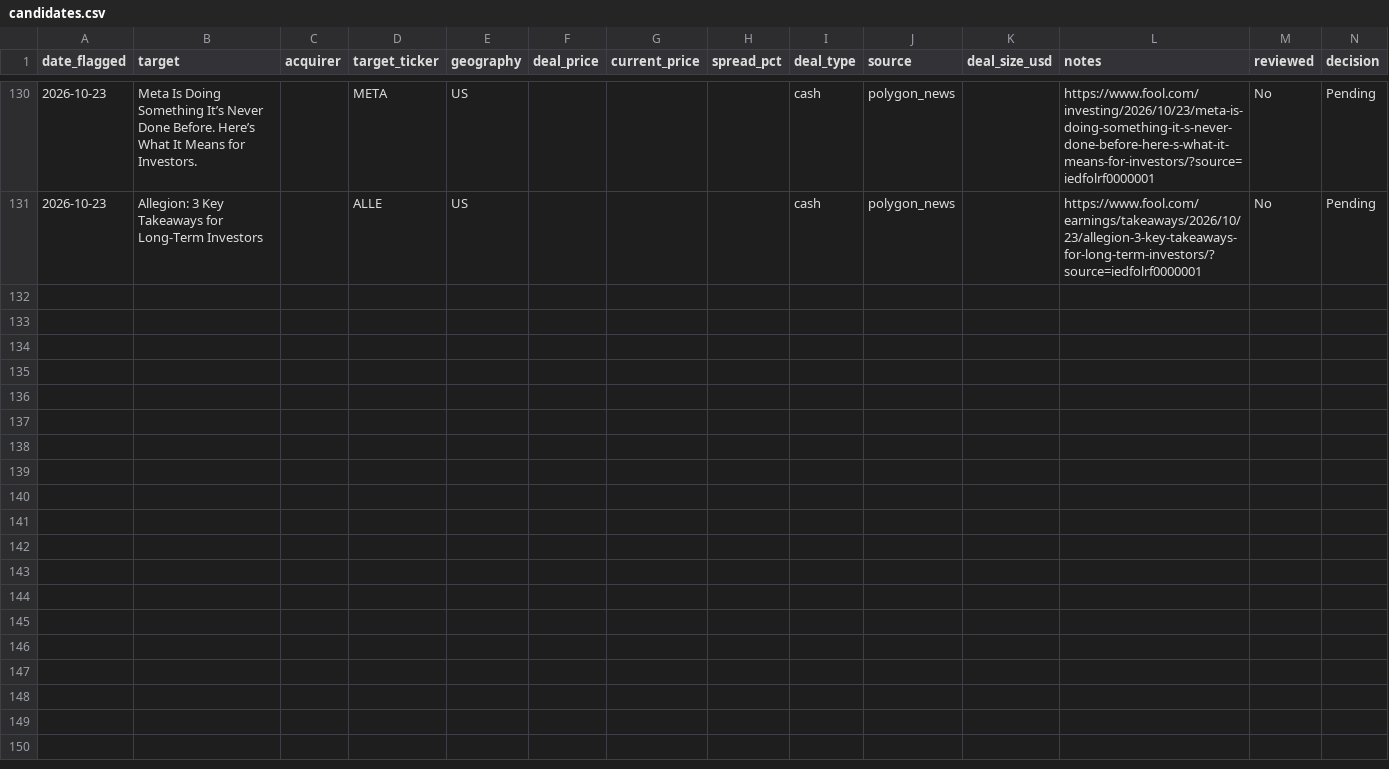
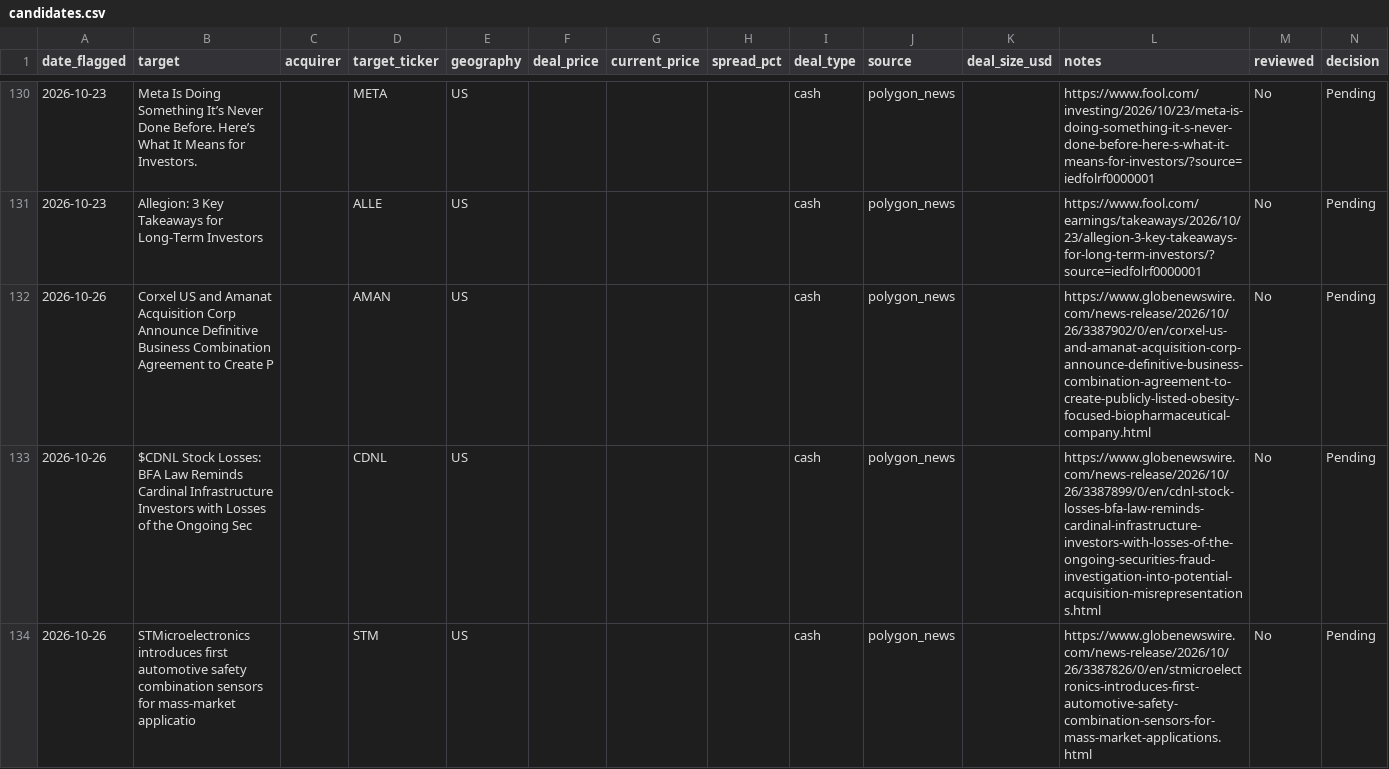
Before and after one commit to Chyde2010/merger_arb_test, a CSV file: data/candidates.csv, drawn as a sheet; only a part is shown, gaps mark what is left out.

```diff
--- a/data/candidates.csv
+++ b/data/candidates.csv
@@ -131 +131,4 @@ date_flagged,target,acquirer,target_ticker,geography,deal_price,current_price,sp
 2026-10-23,Allegion: 3 Key Takeaways for Long-Term Investors,,ALLE,US,,,,cash,polygon_news,,https://www.fool.com/earnings/takeaways/2026/10/23/allegion-3-key-takeaways-for-long-term-investors/?source=iedfolrf0000001,No,Pending
+2026-10-26,Corxel US and Amanat Acquisition Corp Announce Definitive Business Combination Agreement to Create P,,AMAN,US,,,,cash,polygon_news,,https://www.globenewswire.com/news-release/2026/10/26/3387902/0/en/corxel-us-and-amanat-acquisition-corp-announce-definitive-business-combination-agreement-to-create-publicly-listed-obesity-focused-biopharmaceutical-company.html,No,Pending
+2026-10-26,$CDNL Stock Losses: BFA Law Reminds Cardinal Infrastructure Investors with Losses of the Ongoing Sec,,CDNL,US,,,,cash,polygon_news,,https://www.globenewswire.com/news-release/2026/10/26/3387899/0/en/cdnl-stock-losses-bfa-law-reminds-cardinal-infrastructure-investors-with-losses-of-the-ongoing-securities-fraud-investigation-into-potential-acquisition-misrepresentations.html,No,Pending
+2026-10-26,STMicroelectronics introduces first automotive safety combination sensors for mass-market applicatio,,STM,US,,,,cash,polygon_news,,https://www.globenewswire.com/news-release/2026/10/26/3387826/0/en/stmicroelectronics-introduces-first-automotive-safety-combination-sensors-for-mass-market-applications.html,No,Pending
```
Also changed, not shown: data/performance.csv, 1 other file.
